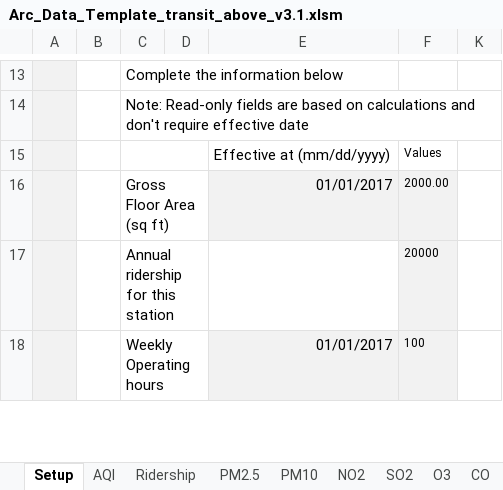
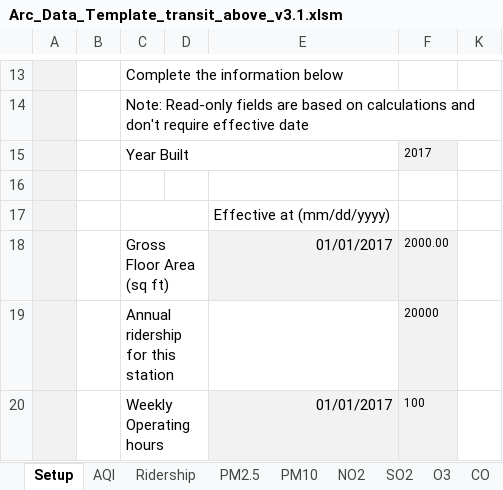
Before and after one commit to saurav1501/AutomationArc, an Excel workbook: AutomationArc/ARCDataTemplete/Arc_Data_Template_transit_above_v3.1.xlsm, sheet Setup, drawn as a sheet; only a part is shown, gaps mark what is left out; values as stored, in another font and other column widths than the file's, no borders; charts and pictures not drawn; removed rows and columns are numbered as before the commit, all else as after; the diff names each change by its address in the sheet, - before the commit and + after, or states it on an @@ line.

```diff
--- a/AutomationArc/ARCDataTemplete/Arc_Data_Template_transit_above_v3.1.xlsm (sheet Setup)
+++ b/AutomationArc/ARCDataTemplete/Arc_Data_Template_transit_above_v3.1.xlsm (sheet Setup)
+row 15:  |  | Year Built |  |  | 2017
-C15:D15 merged
-row 16:  |  |  |  | Effective at (mm/dd/yyyy) | Values
+row 16: (empty)
+row 17:  |  |  |  | Effective at (mm/dd/yyyy)
```
Also changed, not shown: sheet Ridership, sheet Energy Meter via upload, sheet AQI, sheet PM2.5, charts or pictures, AutomationArc/ARCDataTemplete/Arc_Data_Template_school_v4.3.xlsm, AutomationArc/ARCDataTemplete/Arc_Data_Template_transit_below_v4.1.xlsm, 2 other files.
